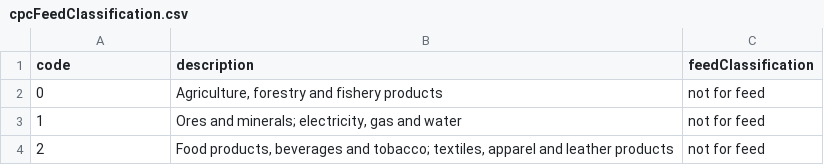
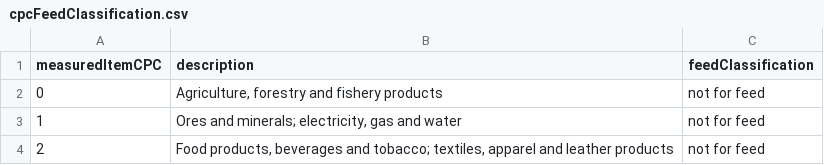
Before and after one commit to mkao006/sws_r_api, a CSV file: r_modules/feed_availability/cpcFeedClassification.csv, drawn as a sheet; only a part is shown.

Commit message:
changed colnames

```diff
--- a/r_modules/feed_availability/cpcFeedClassification.csv
+++ b/r_modules/feed_availability/cpcFeedClassification.csv
@@ -1,2 +1,2 @@
-"code","description","feedClassification"
+"measuredItemCPC","description","feedClassification"
 "0","Agriculture, forestry and fishery products","not for feed"
```
